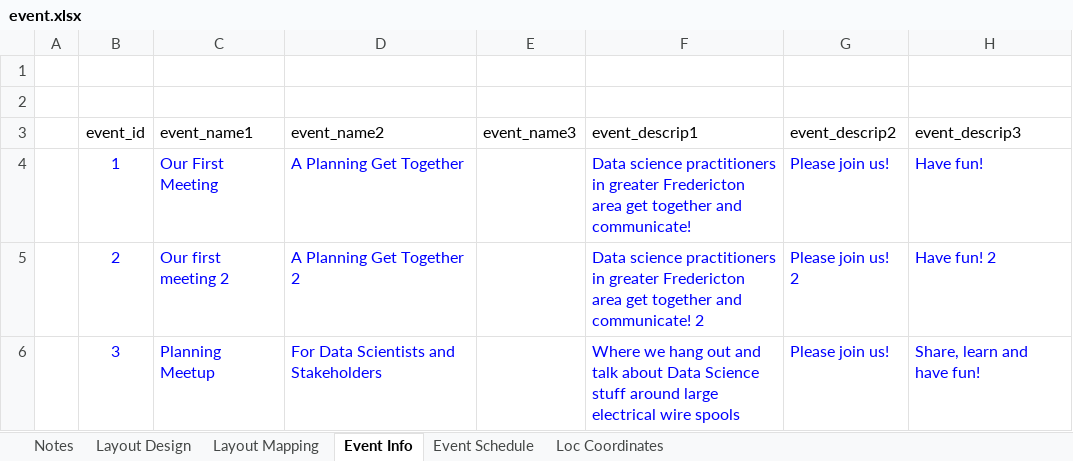
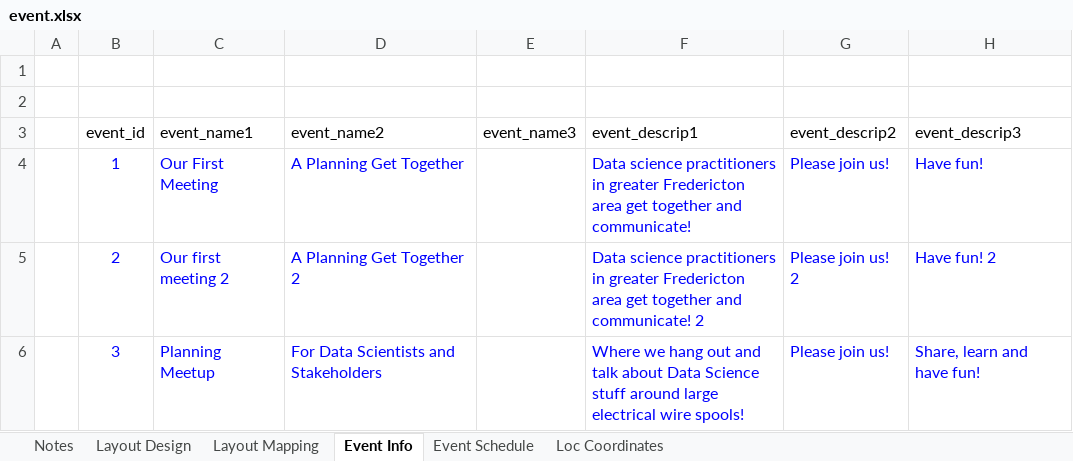
Before and after one commit to DSPEast/Website, an Excel workbook: input/event.xlsx, sheet Event Info, drawn as a sheet; only a part is shown; values as stored, in another font and other column widths than the file's, no borders; the diff names each change by its address in the sheet, - before the commit and + after, or states it on an @@ line.

```diff
--- a/input/event.xlsx (sheet Event Info)
+++ b/input/event.xlsx (sheet Event Info)
-F6 (event_descrip1): …electrical wire spools
+F6 (event_descrip1): …electrical wire spools!
```
Also changed, not shown: 1 other file.
